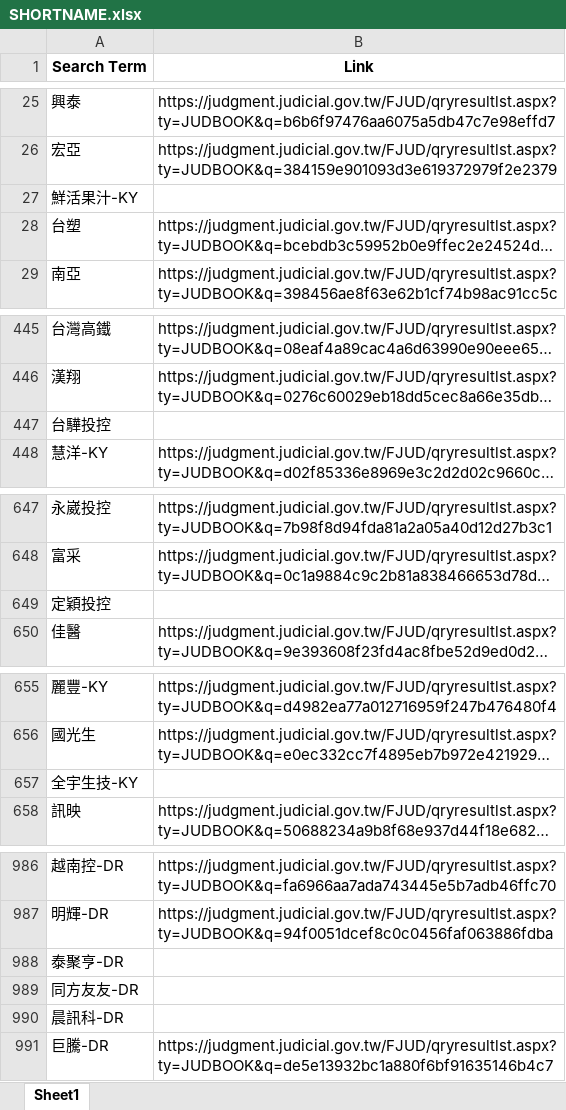
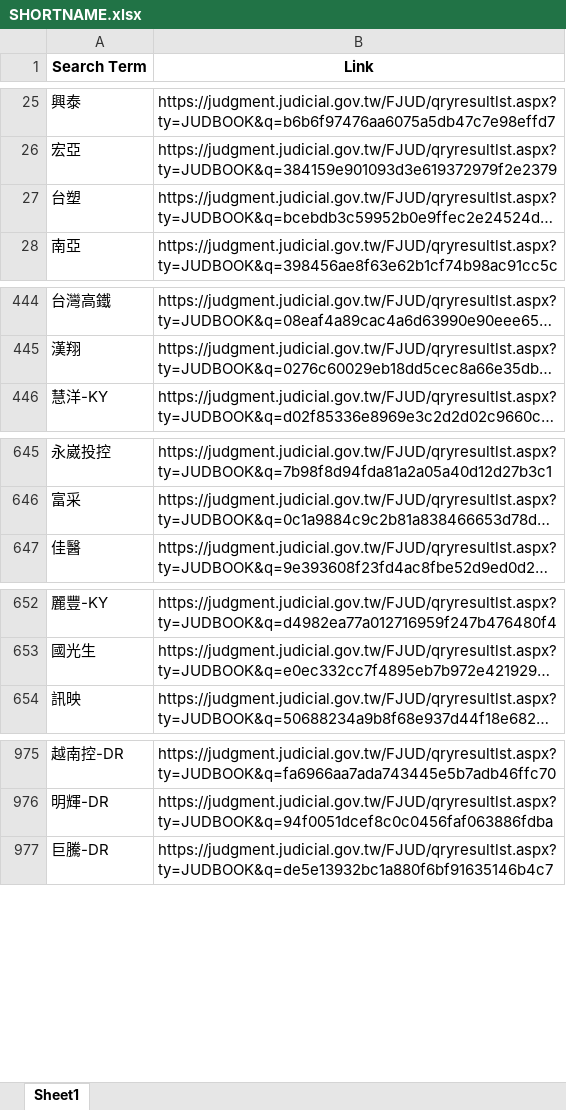
Before and after one commit to sunnywangph/s, an Excel workbook: SHORTNAME.xlsx, sheet Sheet1, drawn as a sheet; only a part is shown, gaps mark what is left out; long unchanged cells end in …; values as stored, in another font and other column widths than the file's, no borders; the diff covers the shown part only; the diff names each change by its address in the sheet, - before the commit and + after, or states it on an @@ line.

Commit message:
Add files via upload

```diff
--- a/SHORTNAME.xlsx (sheet Sheet1)
+++ b/SHORTNAME.xlsx (sheet Sheet1)
-row 27: 鮮活果汁-KY
-row 447: 台驊投控
-row 649: 定穎投控
-row 657: 全宇生技-KY
-row 988: 泰聚亨-DR
-row 989: 同方友友-DR
-row 990: 晨訊科-DR
```
Also changed, not shown: 7 removed rows elsewhere in this sheet.
